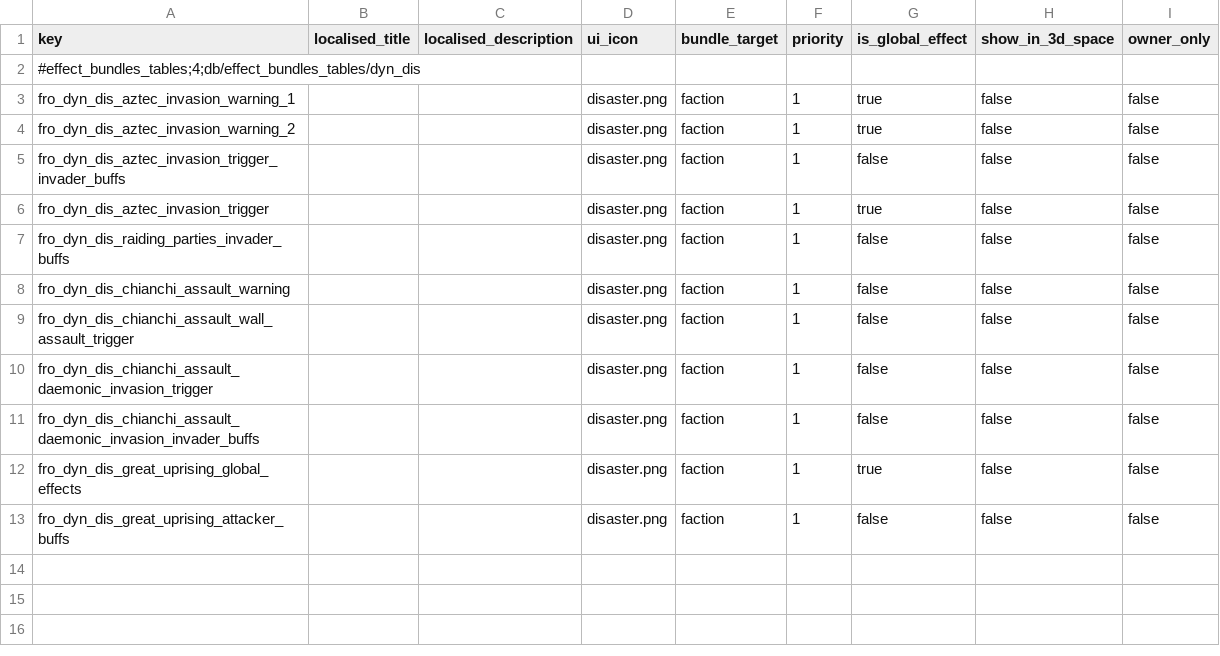
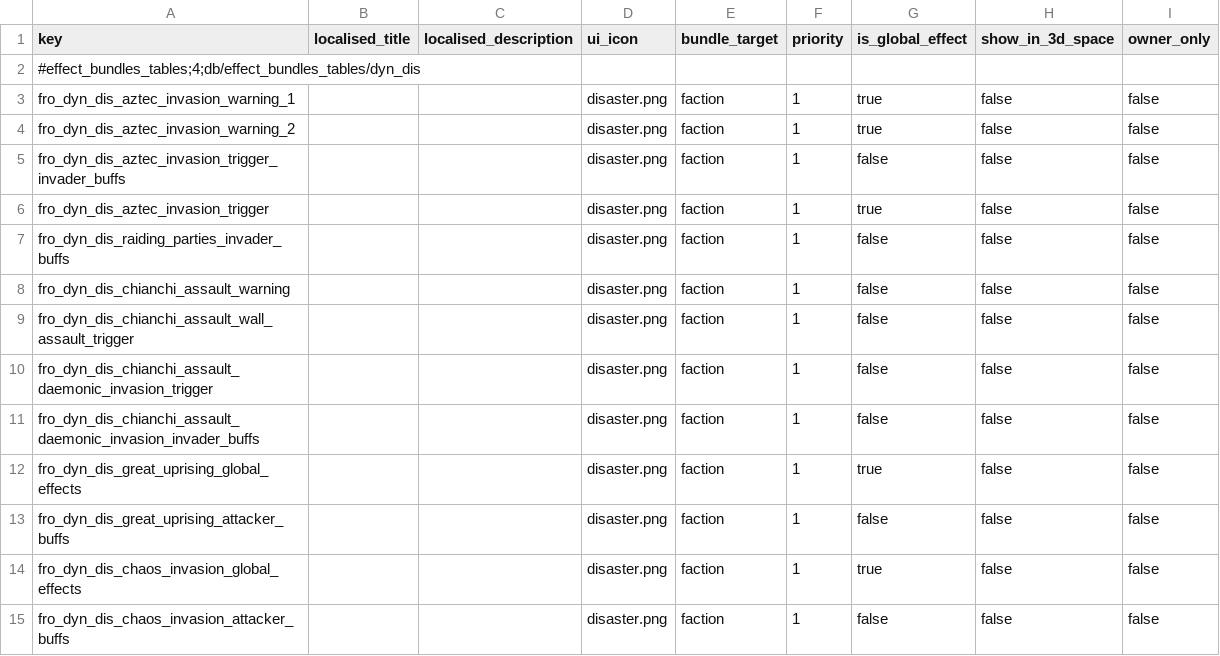
Before and after one commit to Frodo45127/tww3_dynamic_disasters, a TSV file: db/effect_bundles_tables/dyn_dis.tsv, drawn as a sheet.

```diff
--- a/db/effect_bundles_tables/dyn_dis.tsv
+++ b/db/effect_bundles_tables/dyn_dis.tsv
@@ -13 +13,3 @@ fro_dyn_dis_great_uprising_global_effects	 	 	disaster.png	faction	1	true	false
 fro_dyn_dis_great_uprising_attacker_buffs	 	 	disaster.png	faction	1	false	false	false
+fro_dyn_dis_chaos_invasion_global_effects	 	 	disaster.png	faction	1	true	false	false
+fro_dyn_dis_chaos_invasion_attacker_buffs	 	 	disaster.png	faction	1	false	false	false
```
Also changed, not shown: db/effect_bonus_value_pooled_resource_factor_junctions_tables/dyn_dis.tsv, db/effect_bundles_to_effects_junctions_tables/dyn_dis.tsv, 5 other files.
